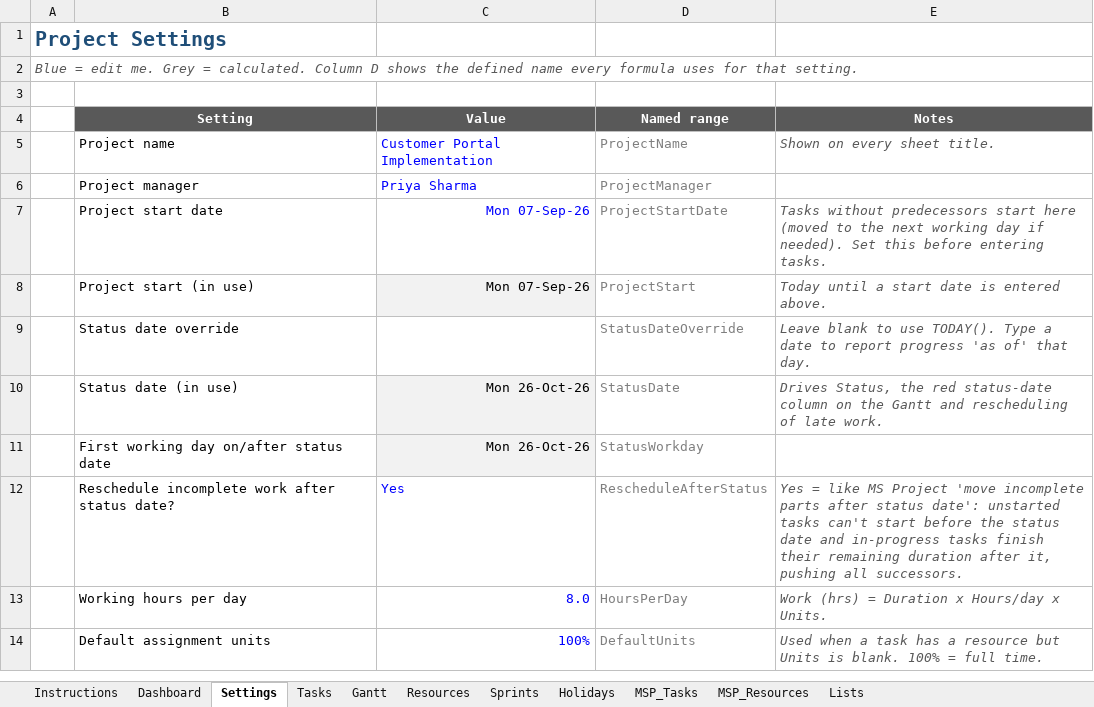
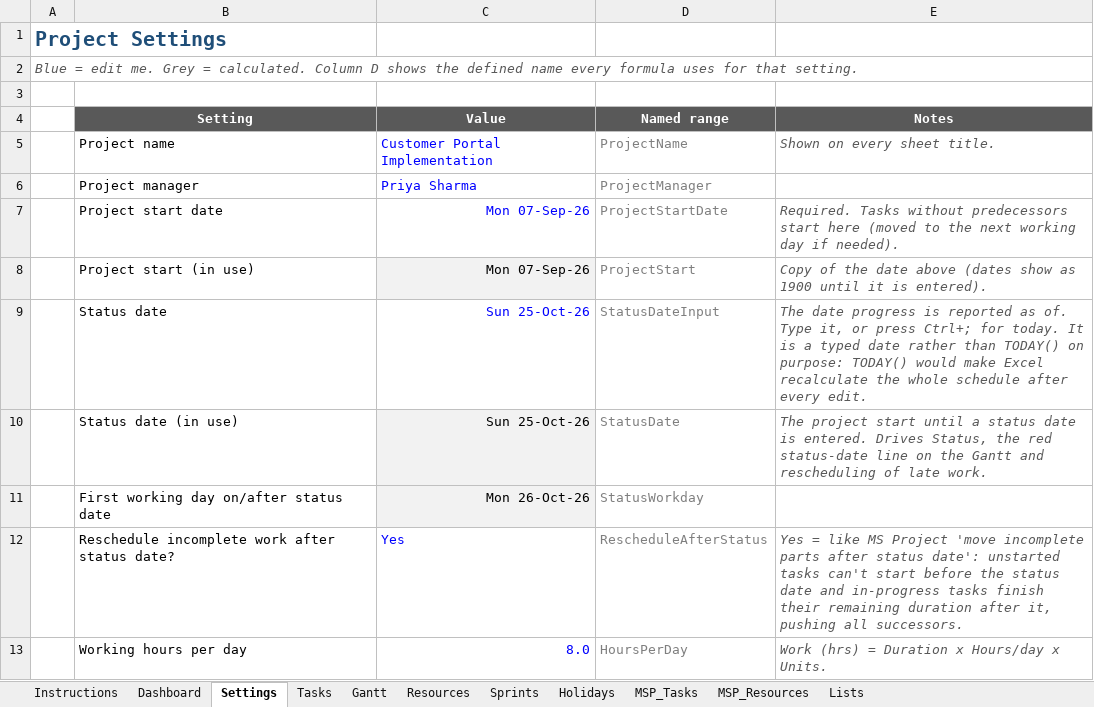
Before and after one commit to LoneWolfDen/excel-project-planner, an Excel workbook: Project_Planner.xlsx, sheet Settings, drawn as a sheet; only a part is shown; the shorter side is filled out with more unchanged rows; values as stored, in another font and other column widths than the file's, no borders; conditional formats not drawn; removed rows and columns are numbered as before the commit, all else as after; the diff names each change by its address in the sheet, - before the commit and + after, or states it on an @@ line.

```diff
--- a/Project_Planner.xlsx (sheet Settings)
+++ b/Project_Planner.xlsx (sheet Settings)
-E7 (Notes): Tasks without predecessors start here (moved to the next working day if needed). Set this before entering tasks.
+E7 (Notes): Required. Tasks without predecessors start here (moved to the next working day if needed).
-E8 (Notes): Today until a start date is entered above.
+E8 (Notes): Copy of the date above (dates show as 1900 until it is entered).
-row 9:  | Status date override |  | StatusDateOverride | Leave blank to use TODAY(). Type a date to report progress 'as of' that day.
+row 9:  | Status date | Sun 25-Oct-26 | StatusDateInput | The date progress is reported as of. Type it, or press Ctrl+; for today. It is a typed date rather than TODAY() on purpose: TODAY() would make Excel recalculate the whole schedule after every edit.
-C10 (Value): Mon 26-Oct-26
+C10 (Value): Sun 25-Oct-26
-E10 (Notes): Drives Status, the red status-date column on the…
+E10 (Notes): The project start until a status date is entered. Drives Status, the red status-date line on the…
```
Also changed, not shown: sheet Sprints, sheet Instructions, sheet Dashboard, sheet Gantt, formulas that keep their value, hidden cells, charts or pictures, Project_Planner_Blank.xlsx, 12 other files.
